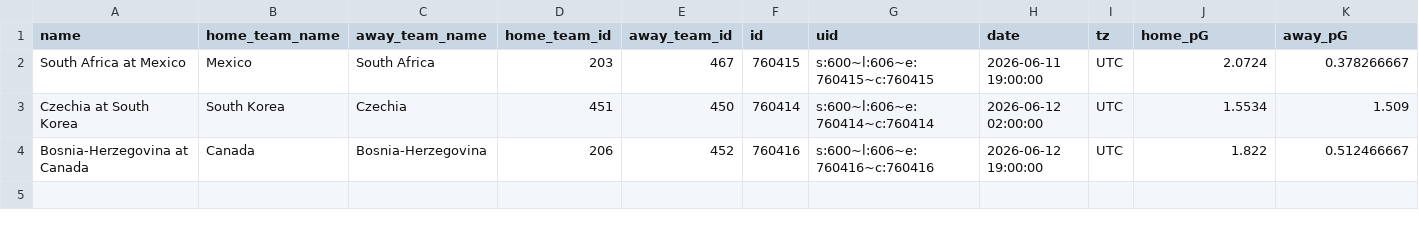
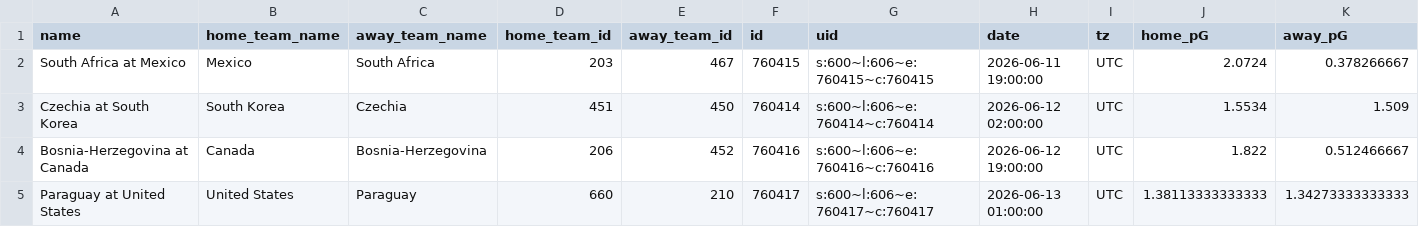
Before and after one commit to zecellomaster/tprdatarepo, a CSV file: 2026 World Cup/WCStoredScoreTable.csv, drawn as a sheet; only a part is shown; rows hold the shown columns only; the diff names each change by its address in the sheet, - before the commit and + after, or states it on an @@ line.

Commit message:
2026 World Cup update @ 2026-06-13 09:03:14 EDT

```diff
--- a/2026 World Cup/WCStoredScoreTable.csv
+++ b/2026 World Cup/WCStoredScoreTable.csv
+row 5: Paraguay at United States | United States | Paraguay | 660 | 210 | 760417 | s:600~l:606~e:760417~c:760417 | 2026-06-13 01:00:00 | UTC | 1.38113333333333 | 1.34273333333333
```
Also changed, not shown: 2026 World Cup/WCRefinedScoreTable.csv, 2026 World Cup/WCTournamentOdds.csv, 6 other files.
